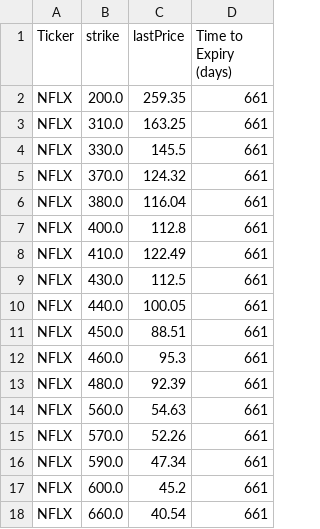
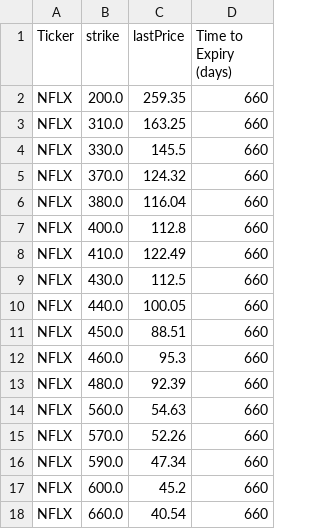
Before and after one commit to OscarAdserballe/Heston-Model, a CSV file: option_data_NFLX.csv, drawn as a sheet.

```diff
--- a/option_data_NFLX.csv
+++ b/option_data_NFLX.csv
@@ -1,18 +1,18 @@
 Ticker,strike,lastPrice,Time to Expiry (days)
-NFLX,200.0,259.35,661
-NFLX,310.0,163.25,661
-NFLX,330.0,145.5,661
-NFLX,370.0,124.32,661
-NFLX,380.0,116.04,661
-NFLX,400.0,112.8,661
-NFLX,410.0,122.49,661
-NFLX,430.0,112.5,661
-NFLX,440.0,100.05,661
-NFLX,450.0,88.51,661
-NFLX,460.0,95.3,661
-NFLX,480.0,92.39,661
-NFLX,560.0,54.63,661
-NFLX,570.0,52.26,661
-NFLX,590.0,47.34,661
-NFLX,600.0,45.2,661
-NFLX,660.0,40.54,661
+NFLX,200.0,259.35,660
+NFLX,310.0,163.25,660
+NFLX,330.0,145.5,660
+NFLX,370.0,124.32,660
+NFLX,380.0,116.04,660
+NFLX,400.0,112.8,660
+NFLX,410.0,122.49,660
+NFLX,430.0,112.5,660
+NFLX,440.0,100.05,660
+NFLX,450.0,88.51,660
+NFLX,460.0,95.3,660
+NFLX,480.0,92.39,660
+NFLX,560.0,54.63,660
+NFLX,570.0,52.26,660
+NFLX,590.0,47.34,660
+NFLX,600.0,45.2,660
+NFLX,660.0,40.54,660
```
Also changed, not shown: option_data_TSLA.csv, stock_data_AMD.csv, 3 other files.
